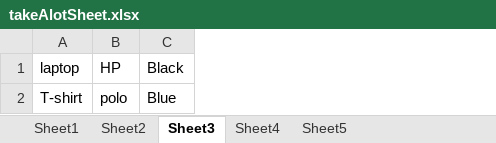
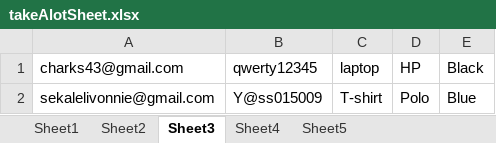
Before and after one commit to Thapelow/selenium-data-driven-testing-takealot, an Excel workbook: takeAlotSheet.xlsx, sheet Sheet3, drawn as a sheet; values as stored, in another font and other column widths than the file's, no borders; addresses are those after the commit; the diff names each change by its address in the sheet, - before the commit and + after, or states it on an @@ line.

```diff
--- a/takeAlotSheet.xlsx (sheet Sheet3)
+++ b/takeAlotSheet.xlsx (sheet Sheet3)
+column A, rows 1-2: charks43@gmail.com | sekalelivonnie@gmail.com
+column B, rows 1-2: qwerty12345 | Y@ss015009
-D2: polo
+D2: Polo
```
Also changed, not shown: 8 other files.
